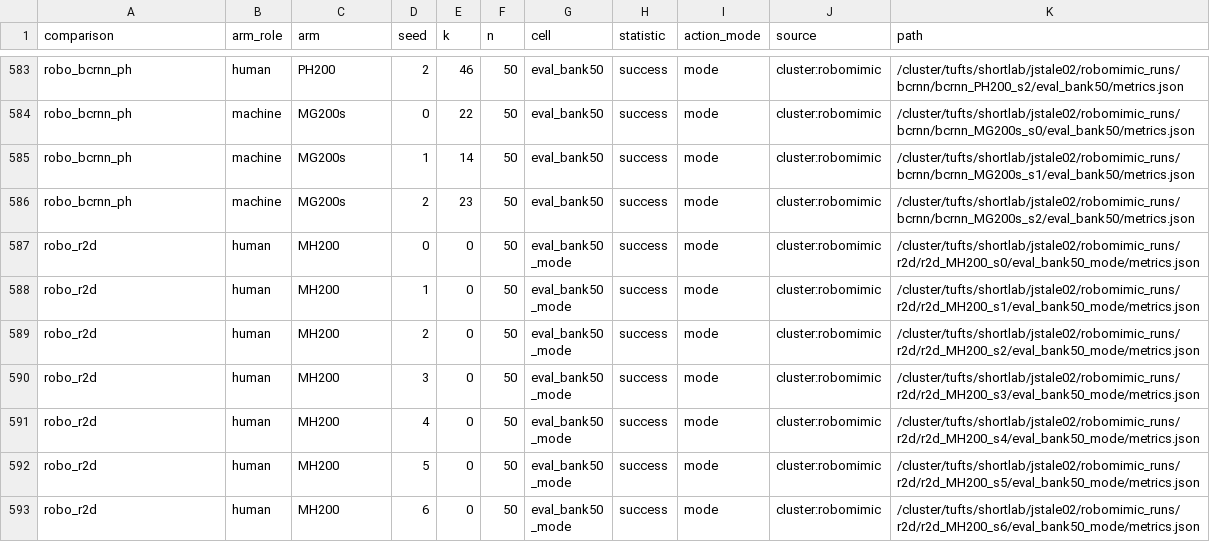
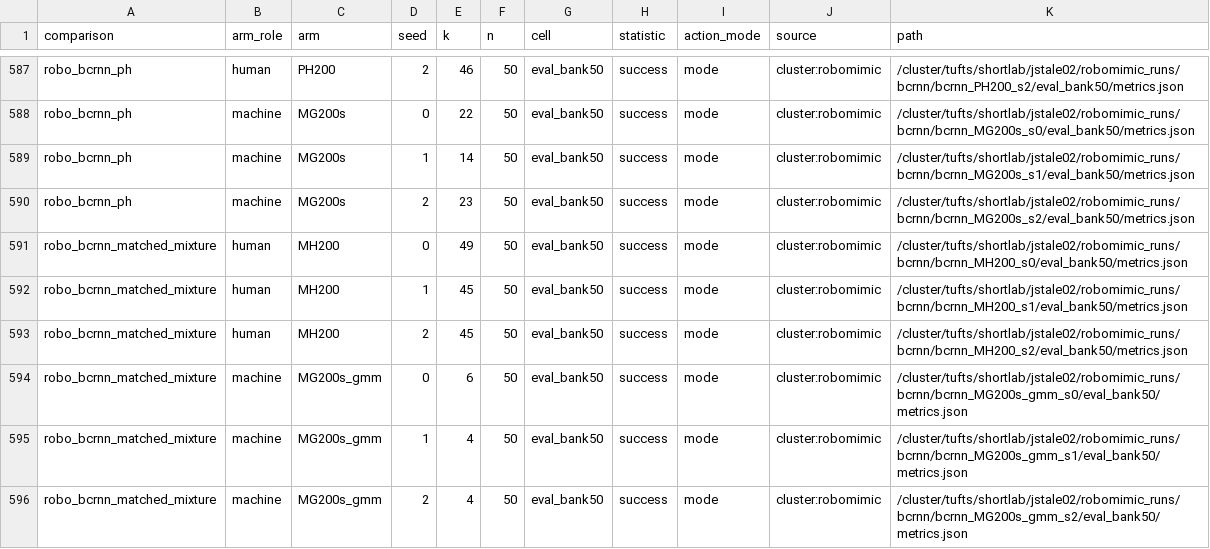
Before and after one commit to dirkmcpherson/genesis_pickaplace, a CSV file: HRI_results/seed_counts.csv, drawn as a sheet; only a part is shown, gaps mark what is left out; the shorter side is filled out with more unchanged rows; the diff covers the shown part only; the diff names each change by its address in the sheet, - before the commit and + after, or states it on an @@ line.

```diff
--- a/HRI_results/seed_counts.csv
+++ b/HRI_results/seed_counts.csv
+row 591: robo_bcrnn_matched_mixture | human | MH200 | 0 | 49 | 50 | eval_bank50 | success | mode | cluster:robomimic | /cluster/tufts/shortlab/jstale02/robomimic_runs/bcrnn/bcrnn_MH200_s0/eval_bank50/metrics.json
+row 592: robo_bcrnn_matched_mixture | human | MH200 | 1 | 45 | 50 | eval_bank50 | success | mode | cluster:robomimic | /cluster/tufts/shortlab/jstale02/robomimic_runs/bcrnn/bcrnn_MH200_s1/eval_bank50/metrics.json
+row 593: robo_bcrnn_matched_mixture | human | MH200 | 2 | 45 | 50 | eval_bank50 | success | mode | cluster:robomimic | /cluster/tufts/shortlab/jstale02/robomimic_runs/bcrnn/bcrnn_MH200_s2/eval_bank50/metrics.json
+row 594: robo_bcrnn_matched_mixture | machine | MG200s_gmm | 0 | 6 | 50 | eval_bank50 | success | mode | cluster:robomimic | /cluster/tufts/shortlab/jstale02/robomimic_runs/bcrnn/bcrnn_MG200s_gmm_s0/eval_bank50/metrics.json
+row 595: robo_bcrnn_matched_mixture | machine | MG200s_gmm | 1 | 4 | 50 | eval_bank50 | success | mode | cluster:robomimic | /cluster/tufts/shortlab/jstale02/robomimic_runs/bcrnn/bcrnn_MG200s_gmm_s1/eval_bank50/metrics.json
+row 596: robo_bcrnn_matched_mixture | machine | MG200s_gmm | 2 | 4 | 50 | eval_bank50 | success | mode | cluster:robomimic | /cluster/tufts/shortlab/jstale02/robomimic_runs/bcrnn/bcrnn_MG200s_gmm_s2/eval_bank50/metrics.json
```
Also changed, not shown: 10 added rows elsewhere in this file, HRI_results/results.csv, 8 other files.
